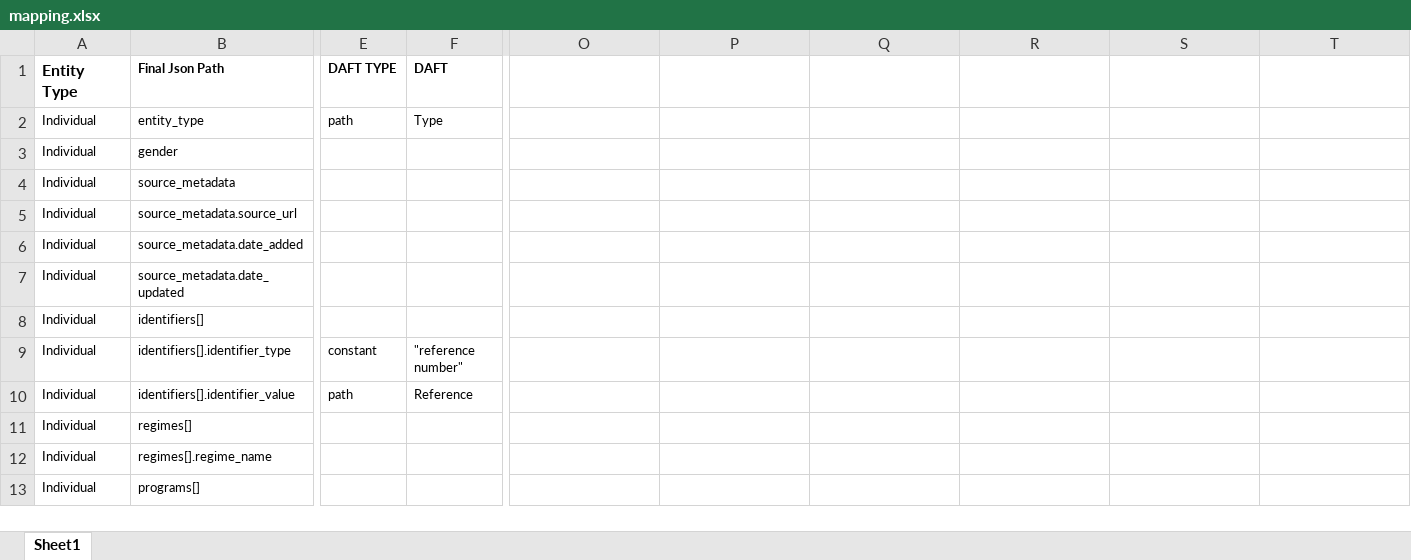
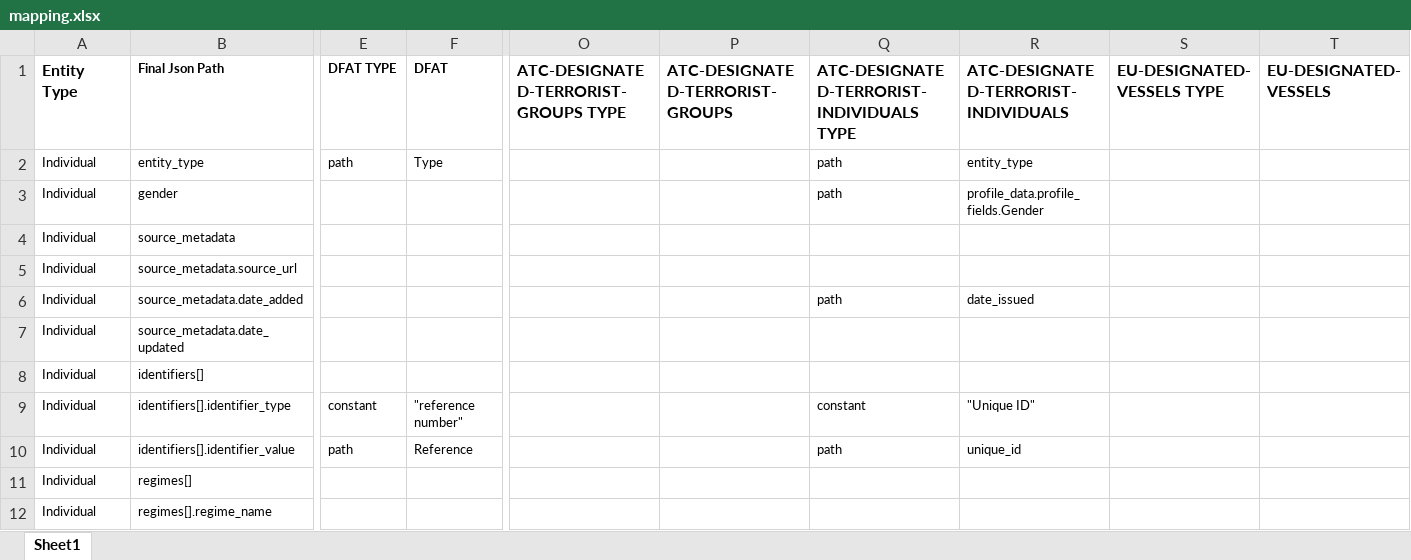
Before and after one commit to Behi1992/python-components, an Excel workbook: data/rules/mapping.xlsx, sheet Sheet1, drawn as a sheet; only a part is shown, gaps mark what is left out; the shorter side is filled out with more unchanged rows; values as stored, in another font and other column widths than the file's, no borders; table styles not drawn; the diff covers the shown part only; the diff names each change by its address in the sheet, - before the commit and + after, or states it on an @@ line.

```diff
--- a/data/rules/mapping.xlsx (sheet Sheet1)
+++ b/data/rules/mapping.xlsx (sheet Sheet1)
-E1: DAFT TYPE
+E1: DFAT TYPE
-F1: DAFT
+F1: DFAT
-O1: (empty)
+O1: ATC-DESIGNATED-TERRORIST-GROUPS TYPE
-P1: (empty)
+P1: ATC-DESIGNATED-TERRORIST-GROUPS
-Q1: (empty)
+Q1: ATC-DESIGNATED-TERRORIST-INDIVIDUALS TYPE
-R1: (empty)
+R1: ATC-DESIGNATED-TERRORIST-INDIVIDUALS
-S1: (empty)
+S1: EU-DESIGNATED-VESSELS TYPE
-T1: (empty)
+T1: EU-DESIGNATED-VESSELS
-Q2:Q3: (empty)
+Q2:Q3: path
-R2: (empty)
+R2: entity_type
-R3: (empty)
+R3: profile_data.profile_fields.Gender
-Q6: (empty)
+Q6: path
-R6: (empty)
+R6: date_issued
-Q9: (empty)
+Q9: constant
-R9: (empty)
+R9: "Unique ID"
-Q10: (empty)
+Q10: path
-R10: (empty)
+R10: unique_id
```
Also changed, not shown: 40 edited cells and cell formats elsewhere in this sheet, data/rules/postNormalization.xlsx, data/rules/preNormalization.xlsx, 56 other files.
